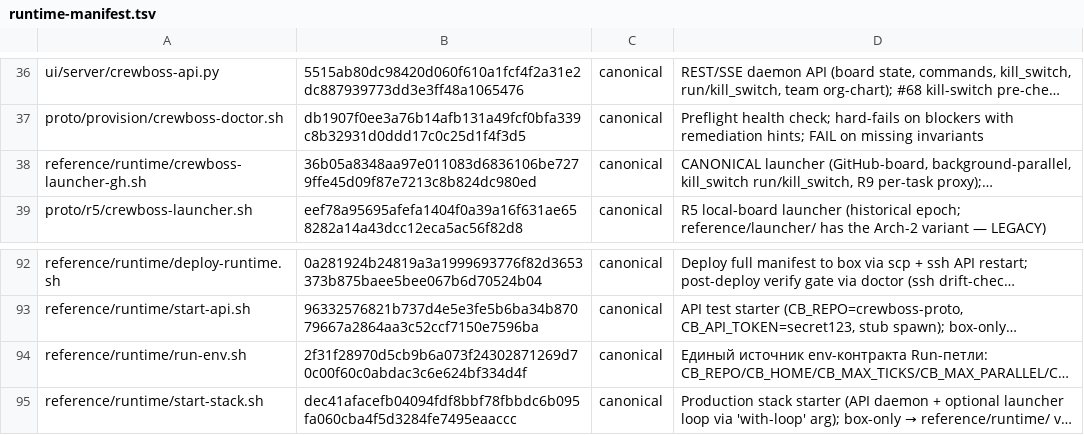
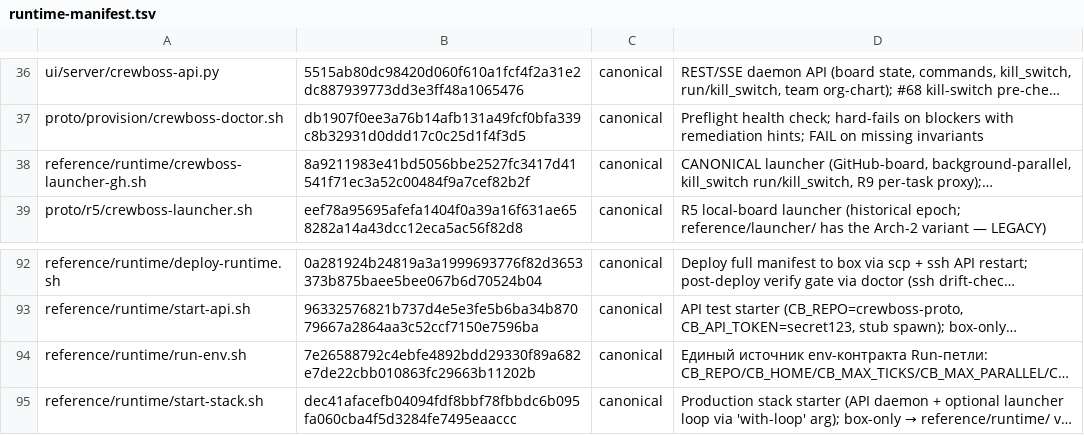
Before and after one commit to ruslan-shaydullin/crewboss, a TSV file: reference/runtime-manifest.tsv, drawn as a sheet; only a part is shown, gaps mark what is left out; long unchanged cells end in …; the diff names each change by its address in the sheet, - before the commit and + after, or states it on an @@ line.

Commit message:
chore(manifest): regen sha-lock at charter-#350 finale

```diff
--- a/reference/runtime-manifest.tsv
+++ b/reference/runtime-manifest.tsv
-B38: 36b05a8348aa97e011083d6836106be7279ffe45d09f87e7213c8b824dc980ed
+B38: 8a9211983e41bd5056bbe2527fc3417d41541f71ec3a52c00484f9a7cef82b2f
-B94: 2f31f28970d5cb9b6a073f24302871269d70c00f60c0abdac3c6e624bf334d4f
+B94: 7e26588792c4ebfe4892bdd29330f89a682e7de22cbb010863fc29663b11202b
```
